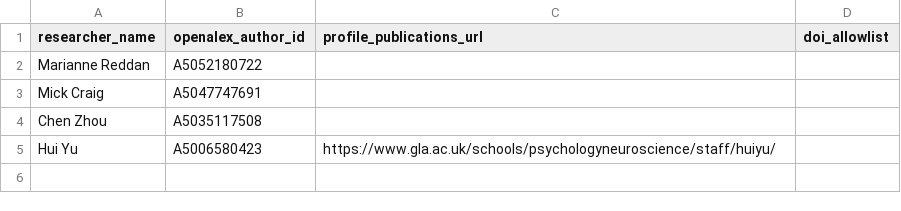
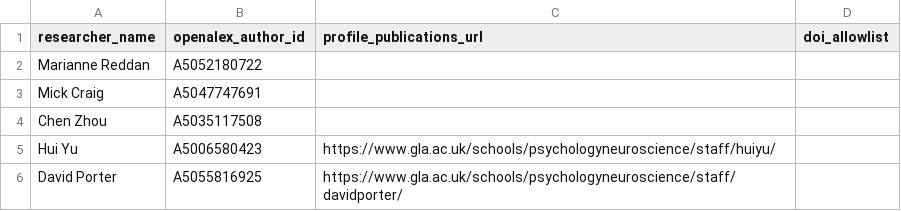
Before and after one commit to cdaube/compbib, a CSV file: data/glasgow_author_overrides.csv, drawn as a sheet.

Commit message:
Fix David Porter author match

```diff
--- a/data/glasgow_author_overrides.csv
+++ b/data/glasgow_author_overrides.csv
@@ -5 +5,2 @@ Chen Zhou,A5035117508,,
 Hui Yu,A5006580423,https://www.gla.ac.uk/schools/psychologyneuroscience/staff/huiyu/,
+David Porter,A5055816925,https://www.gla.ac.uk/schools/psychologyneuroscience/staff/davidporter/,
```
Also changed, not shown: 1 other file.
